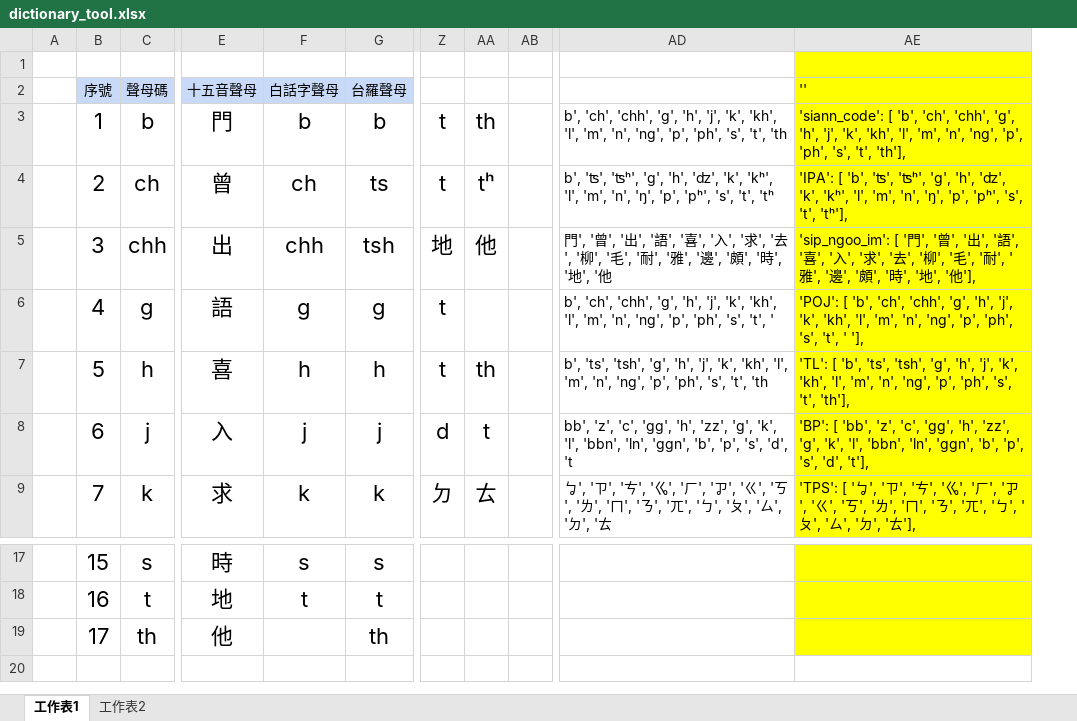
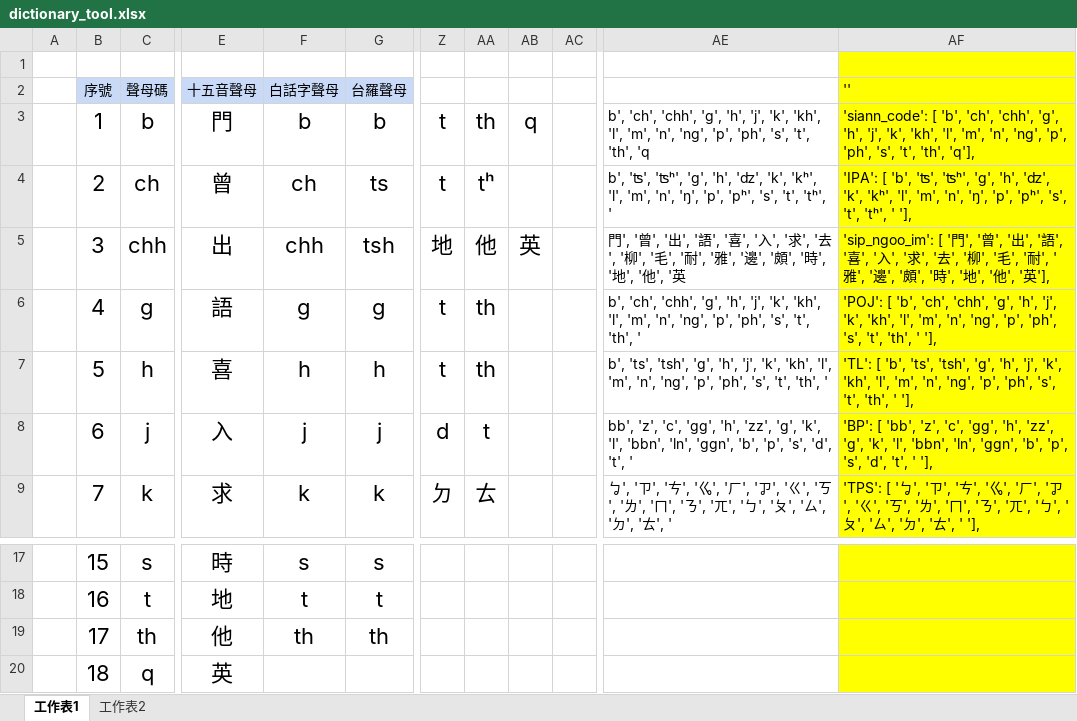
Before and after one commit to AlanJui/ho-lok-oe-chu-im, an Excel workbook: tools/dictionary_tool.xlsx, sheet 工作表1, drawn as a sheet; only a part is shown, gaps mark what is left out; values as stored, in another font and other column widths than the file's, no borders; removed rows and columns are numbered as before the commit, all else as after; rows hold the shown columns only; the diff names each change by its address in the sheet, - before the commit and + after, or states it on an @@ line.

```diff
--- a/tools/dictionary_tool.xlsx (sheet 工作表1)
+++ b/tools/dictionary_tool.xlsx (sheet 工作表1)
+column AB, rows 3-5: q |  | 英
-column AD, rows 3-9: b', 'ch', 'chh', 'g', 'h', 'j', 'k', 'kh', 'l', 'm', 'n', 'ng', 'p', 'ph', 's', 't', 'th | b', 'ʦ', 'ʦʰ', 'ɡ', 'h', 'ʣ', 'k', 'kʰ', 'l', 'm', 'n', 'ŋ', 'p', 'pʰ', 's', 't', 'tʰ | 門', '曾', '出', '語', '喜', '入', '求', '去', '柳', '毛', '耐', '雅', '邊', '頗', '時', '地', '他 | b', 'ch', 'chh', 'g', 'h', 'j', 'k', 'kh', 'l', 'm', 'n', 'ng', 'p', 'ph', 's', 't', ' | b', 'ts', 'tsh', 'g', 'h', 'j', 'k', 'kh', 'l', 'm', 'n', 'ng', 'p', 'ph', 's', 't', 'th | bb', 'z', 'c', 'gg', 'h', 'zz', 'g', 'k', 'l', 'bbn', 'ln', 'ggn', 'b', 'p', 's', 'd', 't | ㆠ', 'ㄗ', 'ㄘ', 'ㆣ', 'ㄏ', 'ㆡ', 'ㄍ', 'ㄎ', 'ㄌ', 'ㄇ', 'ㄋ', 'ㄫ', 'ㄅ', 'ㄆ', 'ㄙ', 'ㄉ', 'ㄊ
-column AE, rows 2-9: '' | 'siann_code': [ 'b', 'ch', 'chh', 'g', 'h', 'j', 'k', 'kh', 'l', 'm', 'n', 'ng', 'p', 'ph', 's', 't', 'th'], | 'IPA': [ 'b', 'ʦ', 'ʦʰ', 'ɡ', 'h', 'ʣ', 'k', 'kʰ', 'l', 'm', 'n', 'ŋ', 'p', 'pʰ', 's', 't', 'tʰ'], | 'sip_ngoo_im': [ '門', '曾', '出', '語', '喜', '入', '求', '去', '柳', '毛', '耐', '雅', '邊', '頗', '時', '地', '他'], | 'POJ': [ 'b', 'ch', 'chh', 'g', 'h', 'j', 'k', 'kh', 'l', 'm', 'n', 'ng', 'p', 'ph', 's', 't', ' '], | 'TL': [ 'b', 'ts', 'tsh', 'g', 'h', 'j', 'k', 'kh', 'l', 'm', 'n', 'ng', 'p', 'ph', 's', 't', 'th'], | 'BP': [ 'bb', 'z', 'c', 'gg', 'h', 'zz', 'g', 'k', 'l', 'bbn', 'ln', 'ggn', 'b', 'p', 's', 'd', 't'], | 'TPS': [ 'ㆠ', 'ㄗ', 'ㄘ', 'ㆣ', 'ㄏ', 'ㆡ', 'ㄍ', 'ㄎ', 'ㄌ', 'ㄇ', 'ㄋ', 'ㄫ', 'ㄅ', 'ㄆ', 'ㄙ', 'ㄉ', 'ㄊ'],
+column AE, rows 3-9: b', 'ch', 'chh', 'g', 'h', 'j', 'k', 'kh', 'l', 'm', 'n', 'ng', 'p', 'ph', 's', 't', 'th', 'q | b', 'ʦ', 'ʦʰ', 'ɡ', 'h', 'ʣ', 'k', 'kʰ', 'l', 'm', 'n', 'ŋ', 'p', 'pʰ', 's', 't', 'tʰ', ' | 門', '曾', '出', '語', '喜', '入', '求', '去', '柳', '毛', '耐', '雅', '邊', '頗', '時', '地', '他', '英 | b', 'ch', 'chh', 'g', 'h', 'j', 'k', 'kh', 'l', 'm', 'n', 'ng', 'p', 'ph', 's', 't', 'th', ' | b', 'ts', 'tsh', 'g', 'h', 'j', 'k', 'kh', 'l', 'm', 'n', 'ng', 'p', 'ph', 's', 't', 'th', ' | bb', 'z', 'c', 'gg', 'h', 'zz', 'g', 'k', 'l', 'bbn', 'ln', 'ggn', 'b', 'p', 's', 'd', 't', ' | ㆠ', 'ㄗ', 'ㄘ', 'ㆣ', 'ㄏ', 'ㆡ', 'ㄍ', 'ㄎ', 'ㄌ', 'ㄇ', 'ㄋ', 'ㄫ', 'ㄅ', 'ㄆ', 'ㄙ', 'ㄉ', 'ㄊ', '
+column AF, rows 2-9: '' | 'siann_code': [ 'b', 'ch', 'chh', 'g', 'h', 'j', 'k', 'kh', 'l', 'm', 'n', 'ng', 'p', 'ph', 's', 't', 'th', 'q'], | 'IPA': [ 'b', 'ʦ', 'ʦʰ', 'ɡ', 'h', 'ʣ', 'k', 'kʰ', 'l', 'm', 'n', 'ŋ', 'p', 'pʰ', 's', 't', 'tʰ', ' '], | 'sip_ngoo_im': [ '門', '曾', '出', '語', '喜', '入', '求', '去', '柳', '毛', '耐', '雅', '邊', '頗', '時', '地', '他', '英'], | 'POJ': [ 'b', 'ch', 'chh', 'g', 'h', 'j', 'k', 'kh', 'l', 'm', 'n', 'ng', 'p', 'ph', 's', 't', 'th', ' '], | 'TL': [ 'b', 'ts', 'tsh', 'g', 'h', 'j', 'k', 'kh', 'l', 'm', 'n', 'ng', 'p', 'ph', 's', 't', 'th', ' '], | 'BP': [ 'bb', 'z', 'c', 'gg', 'h', 'zz', 'g', 'k', 'l', 'bbn', 'ln', 'ggn', 'b', 'p', 's', 'd', 't', ' '], | 'TPS': [ 'ㆠ', 'ㄗ', 'ㄘ', 'ㆣ', 'ㄏ', 'ㆡ', 'ㄍ', 'ㄎ', 'ㄌ', 'ㄇ', 'ㄋ', 'ㄫ', 'ㄅ', 'ㄆ', 'ㄙ', 'ㄉ', 'ㄊ', ' '],
-AA6: (empty)
+AA6: th
-F19: (empty)
+F19: th
+row 20:  | 18 | q | 英
```
Also changed, not shown: hoo-goa-chu-im.xlsx, 3 other files.
